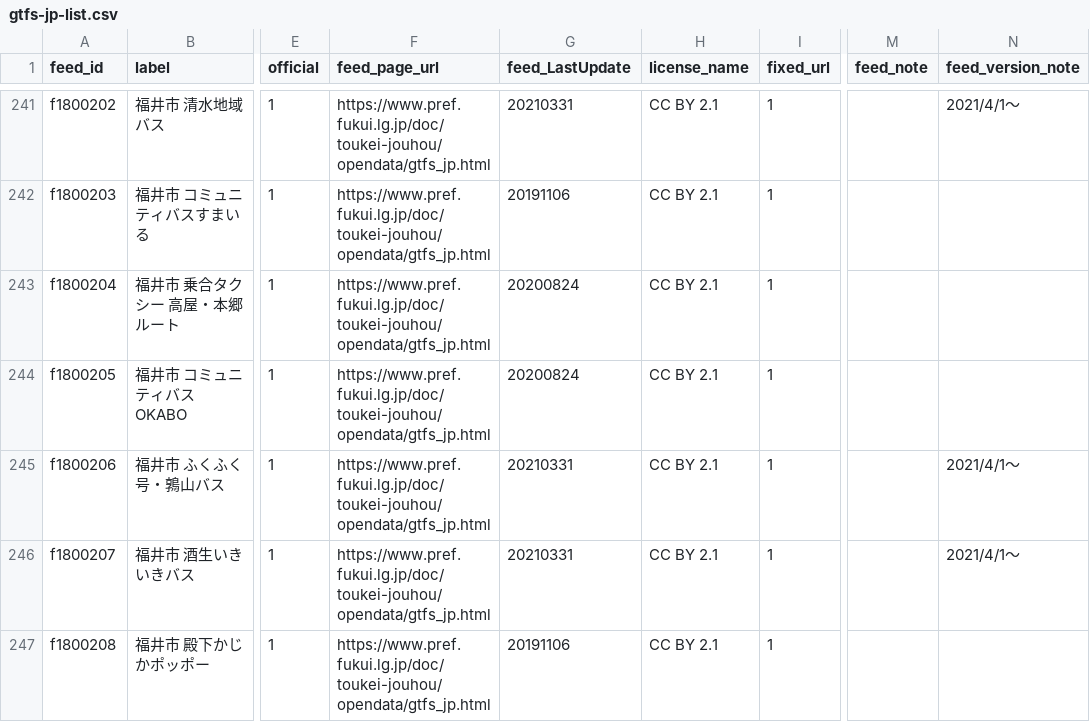
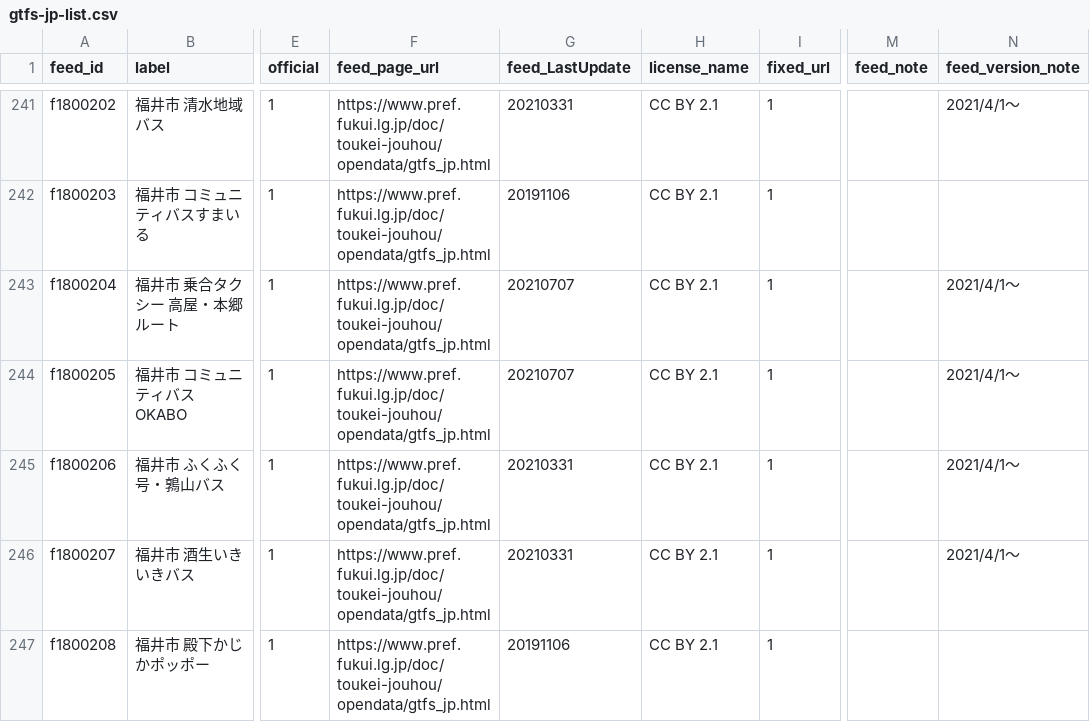
Before and after one commit to tshimada291/gtfs-jp-list, a CSV file: gtfs-jp-list.csv, drawn as a sheet; only a part is shown, gaps mark what is left out; the diff covers the shown part only; the diff names each change by its address in the sheet, - before the commit and + after, or states it on an @@ line.

```diff
--- a/gtfs-jp-list.csv
+++ b/gtfs-jp-list.csv
-G243:G244 (feed_LastUpdate): 20200824
+G243:G244 (feed_LastUpdate): 20210707
-N243:N244 (feed_version_note): (empty)
+N243:N244 (feed_version_note): 2021/4/1～
```
Also changed, not shown: 1 added row, 1 moved row and 143 edited cells elsewhere in this file.
